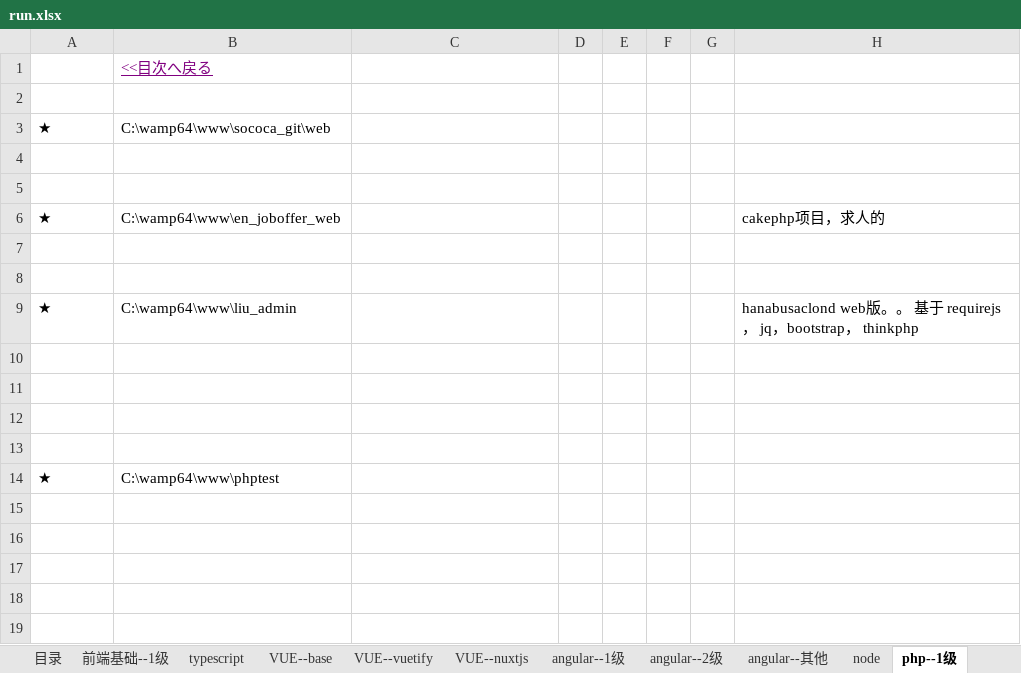
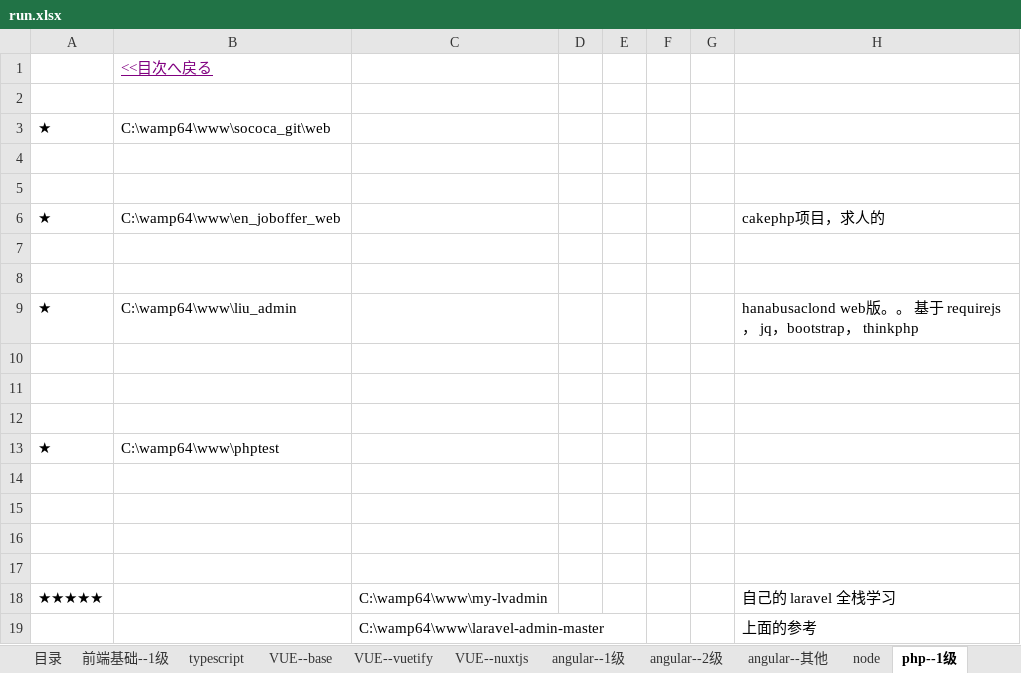
Before and after one commit to github50673488/NewSkillDaily, an Excel workbook: run.xlsx, sheet php--1级, drawn as a sheet; values as stored, in another font and other column widths than the file's, no borders; addresses are those after the commit; the diff names each change by its address in the sheet, - before the commit and + after, or states it on an @@ line.

```diff
--- a/run.xlsx (sheet php--1级)
+++ b/run.xlsx (sheet php--1级)
+row 13: ★ | C:\wamp64\www\phptest
-row 15: ★ | C:\wamp64\www\phptest
+row 15: (empty)
+row 16: (empty)
+row 17: (empty)
+row 18: ★★★★★ |  | C:\wamp64\www\my-lvadmin |  |  |  |  | 自己的 laravel 全栈学习
+row 19:  |  | C:\wamp64\www\laravel-admin-master |  |  |  |  | 上面的参考
```
Also changed, not shown: 1 other file.
